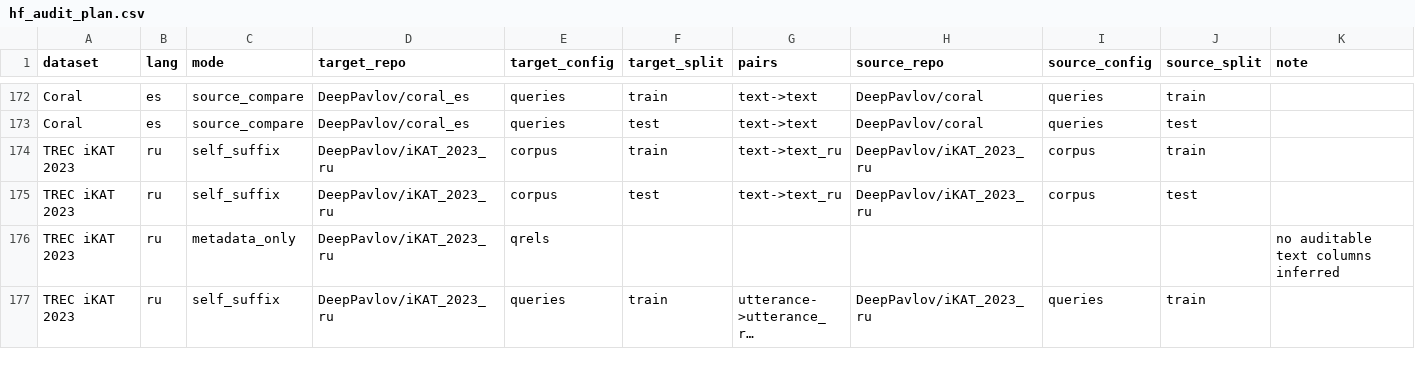
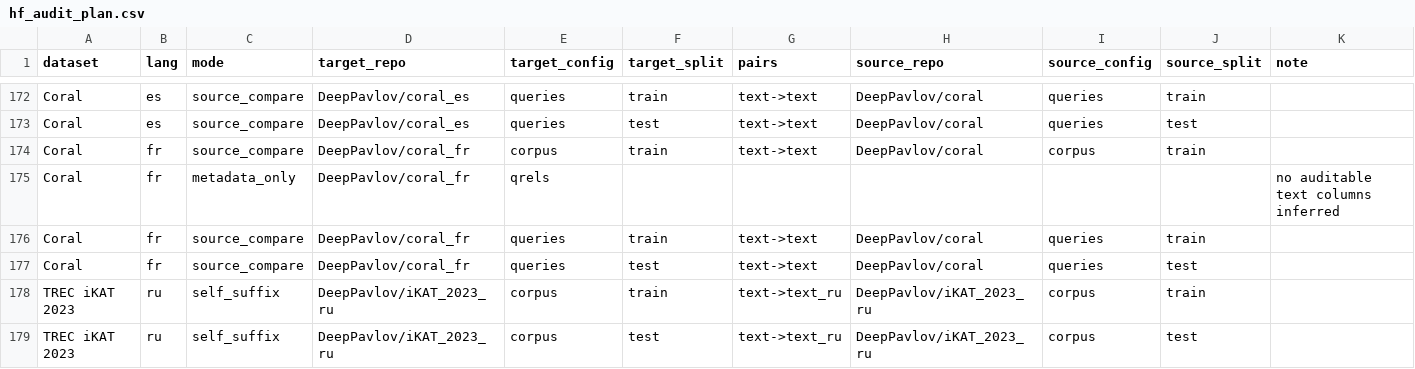
Before and after one commit to IsachenkoBogdan/data-translate, a CSV file: conf/quality/hf_audit_plan.csv, drawn as a sheet; only a part is shown, gaps mark what is left out; the shorter side is filled out with more unchanged rows; long unchanged cells end in …; the diff names each change by its address in the sheet, - before the commit and + after, or states it on an @@ line.

Commit message:
Refresh French audit coverage docs

```diff
--- a/conf/quality/hf_audit_plan.csv
+++ b/conf/quality/hf_audit_plan.csv
+row 174: Coral | fr | source_compare | DeepPavlov/coral_fr | corpus | train | text->text | DeepPavlov/coral | corpus | train
+row 175: Coral | fr | metadata_only | DeepPavlov/coral_fr | qrels |  |  |  |  |  | no auditable text columns inferred
+row 176: Coral | fr | source_compare | DeepPavlov/coral_fr | queries | train | text->text | DeepPavlov/coral | queries | train
+row 177: Coral | fr | source_compare | DeepPavlov/coral_fr | queries | test | text->text | DeepPavlov/coral | queries | test
```
Also changed, not shown: 5 other files.
